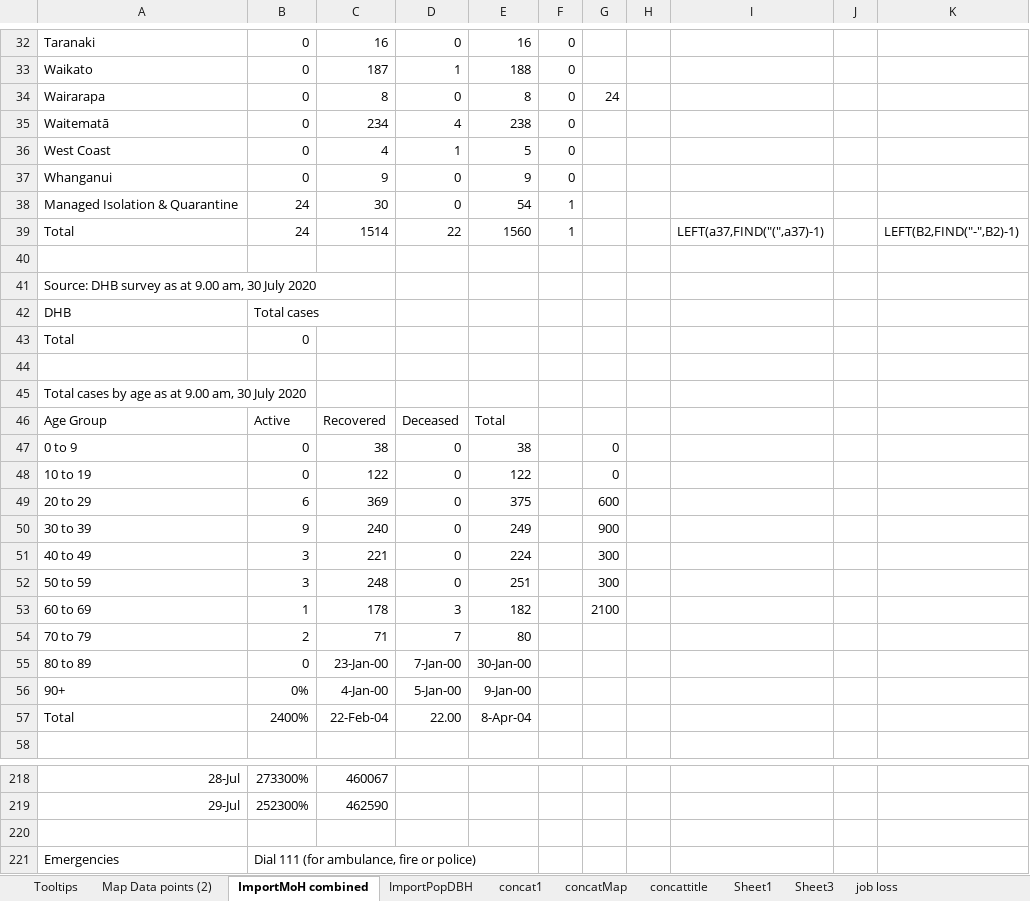
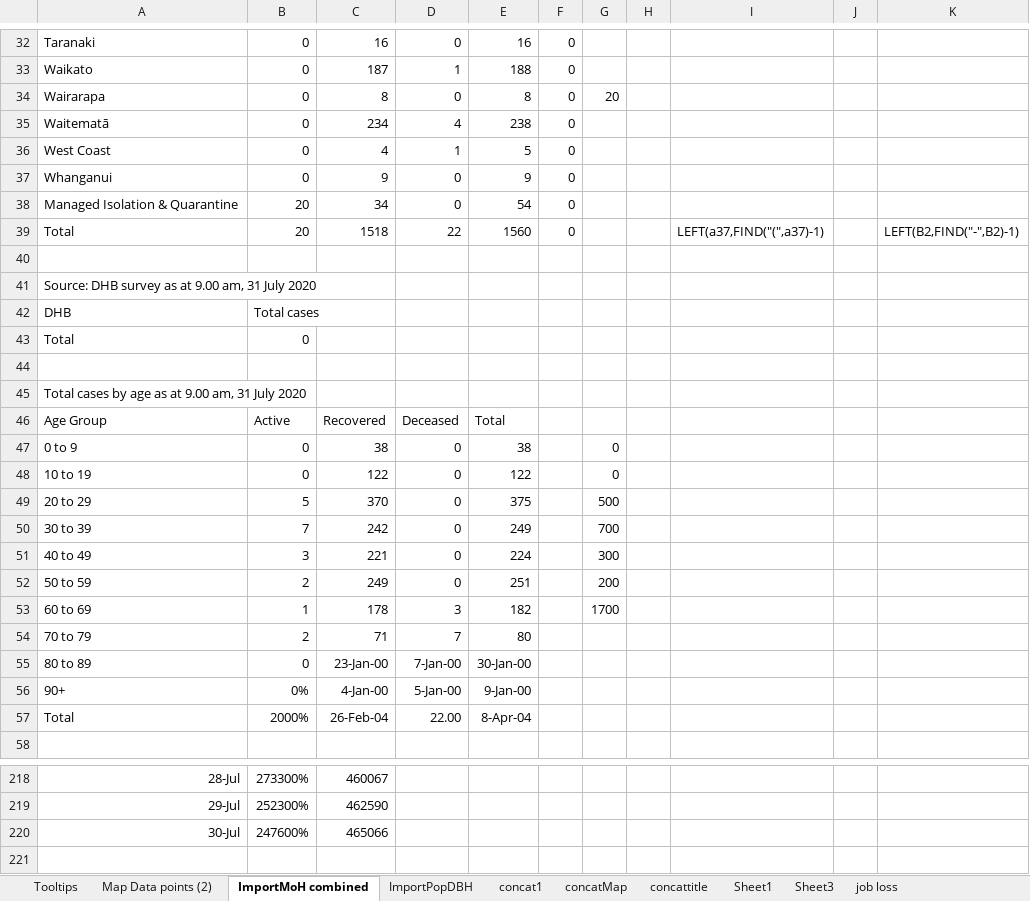
Before and after one commit to drakemax/TestGraphPage, an Excel workbook: NZMoH20200503.xlsx, sheet ImportMoH combined, drawn as a sheet; only a part is shown, gaps mark what is left out; the shorter side is filled out with more unchanged rows; values as stored, in another font and other column widths than the file's, no borders; the diff covers the shown part only; the diff names each change by its address in the sheet, - before the commit and + after, or states it on an @@ line.

```diff
--- a/NZMoH20200503.xlsx (sheet ImportMoH combined)
+++ b/NZMoH20200503.xlsx (sheet ImportMoH combined)
-G34: 24
+G34: 20
-B38:B39: 24
+B38:B39: 20
-C38: 30
+C38: 34
-F38:F39: 1
+F38:F39: 0
-C39: 1514
+C39: 1518
-A41: …9.00 am, 30 July 2020
+A41: …9.00 am, 31 July 2020
-A45: …9.00 am, 30 July 2020
+A45: …9.00 am, 31 July 2020
-B49: 6
+B49: 5
-C49: 369
+C49: 370
-G49: 600
+G49: 500
-B50: 9
+B50: 7
-C50: 240
+C50: 242
-G50: 900
+G50: 700
-B52: 3
+B52: 2
-C52: 248
+C52: 249
-G52: 300
+G52: 200
-G53: 2100
+G53: 1700
-B57: 2400%
+B57: 2000%
-C57: 22-Feb-04
+C57: 26-Feb-04
+row 220: 30-Jul | 247600% | 465066
```
Also changed, not shown: 19 edited cells elsewhere in this sheet, sheet Map Data points (2), sheet Tooltips, 1 other file.
